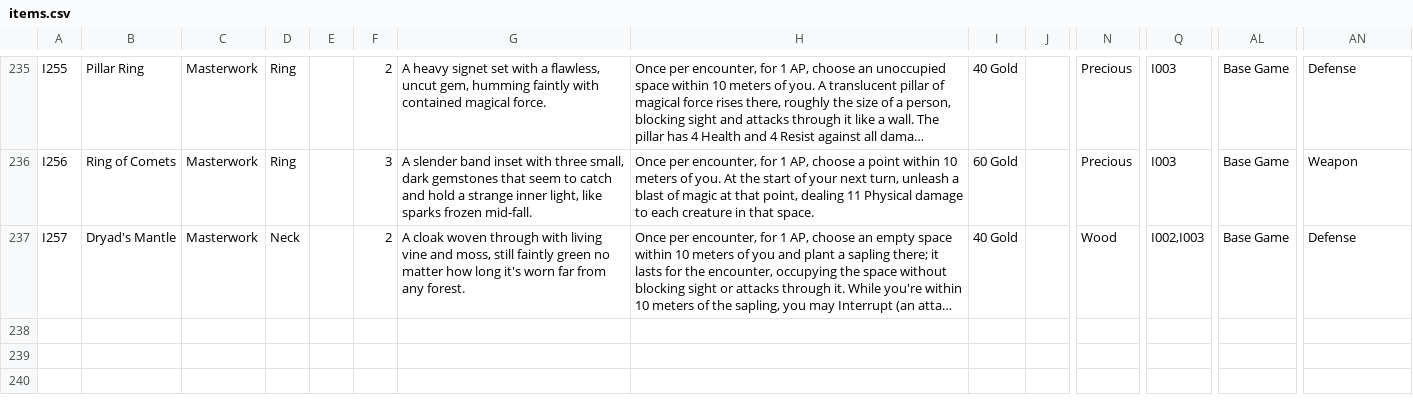
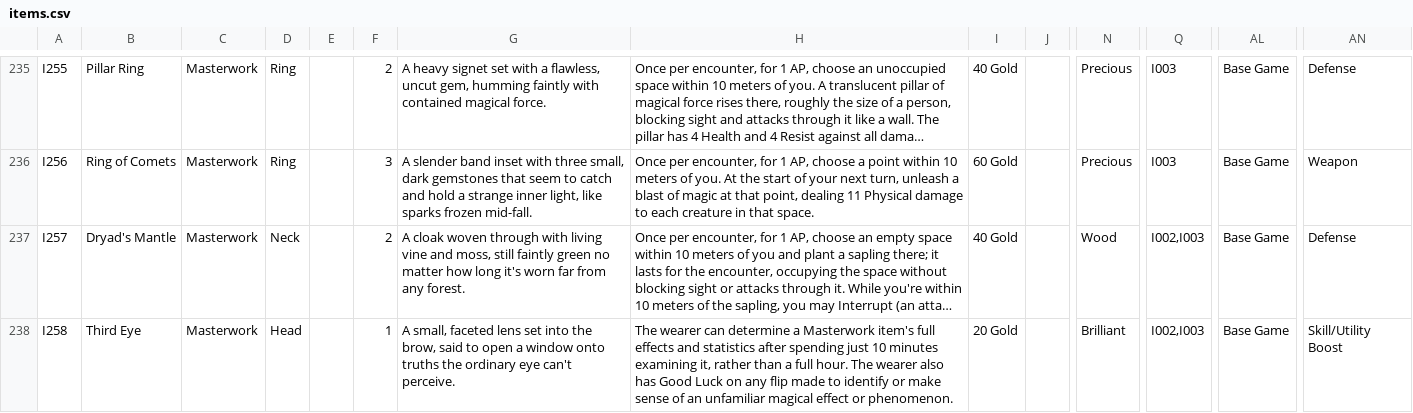
Before and after one commit to sessorach/flagonquest, a CSV file: scripts/items.csv, drawn as a sheet; only a part is shown, gaps mark what is left out; long unchanged cells end in …; rows hold the shown columns only; the diff names each change by its address in the sheet, - before the commit and + after, or states it on an @@ line.

```diff
--- a/scripts/items.csv
+++ b/scripts/items.csv
+row 238: I258 | Third Eye | Masterwork | Head |  | 1 | A small, faceted lens set into the brow, said to open a window onto truths the ordinary eye can't perceive. | The wearer can determine a Masterwork item's full effects and statistics after spending just 10 minutes examining it, rather than a full hour. The wearer also has Good Luck on any flip made to identify or make sense of an unfamiliar magical effect or phenomenon. | 20 Gold |  | Brilliant | I002,I003 | Base Game | Skill/Utility Boost
```
Also changed, not shown: design/balance_ledger.csv, 5 other files.
